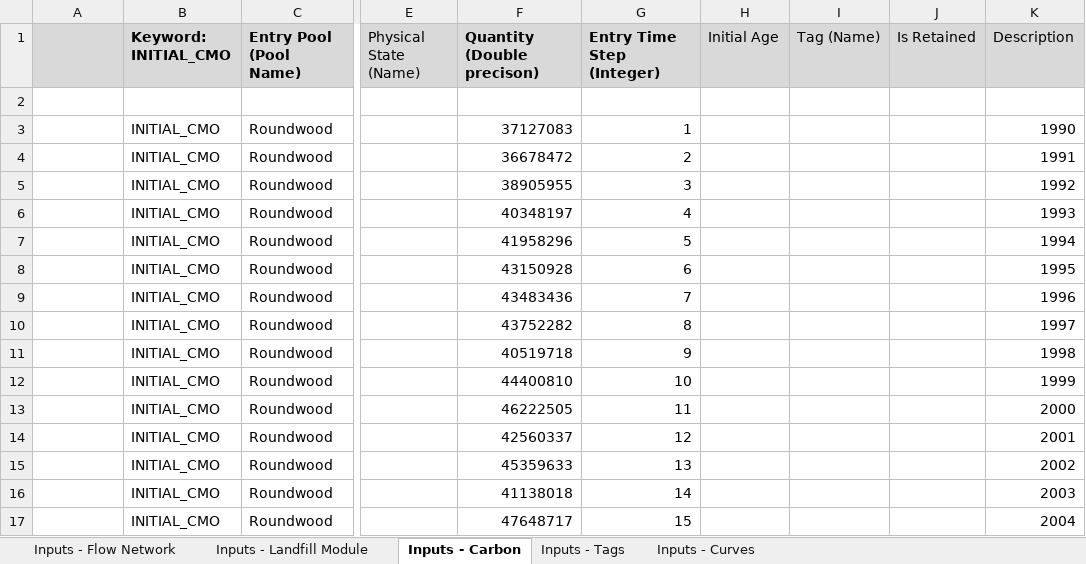
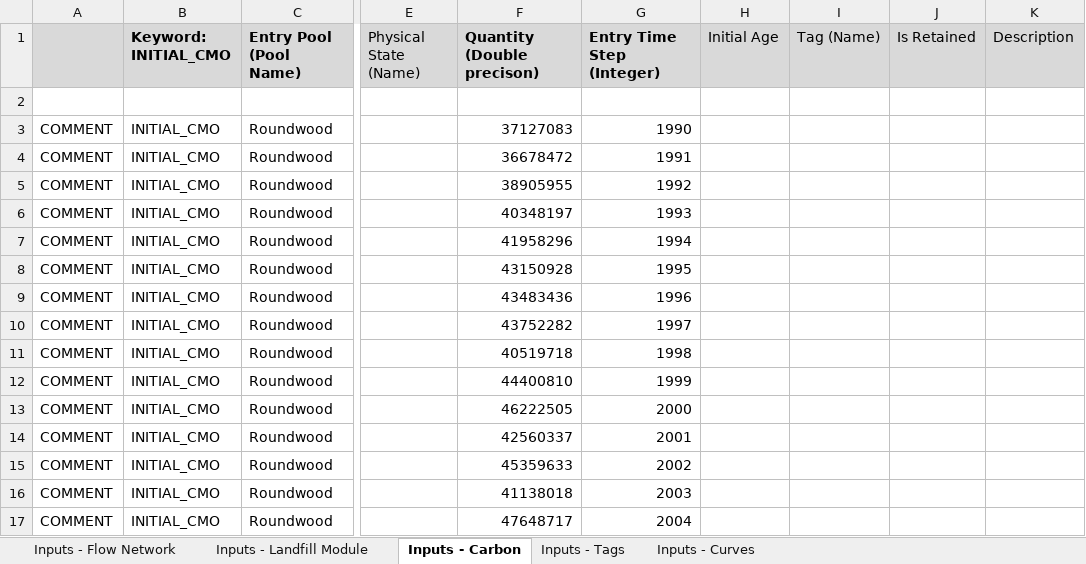
Before and after one commit to becalab/anse-public-releases, an Excel workbook: models/demo-cbm-hwp/demo-cbm-hwp.xlsx, sheet Inputs - Carbon, drawn as a sheet; only a part is shown, gaps mark what is left out; values as stored, in another font and other column widths than the file's, no borders; the diff covers the shown part only; the diff names each change by its address in the sheet, - before the commit and + after, or states it on an @@ line.

```diff
--- a/models/demo-cbm-hwp/demo-cbm-hwp.xlsx (sheet Inputs - Carbon)
+++ b/models/demo-cbm-hwp/demo-cbm-hwp.xlsx (sheet Inputs - Carbon)
-A3:A17: (empty)
+A3:A17: COMMENT
-G3 (Entry Time Step (Integer)): 1
+G3 (Entry Time Step (Integer)): 1990
-K3 (Description): 1990
+K3 (Description): (empty)
-G4 (Entry Time Step (Integer)): 2
+G4 (Entry Time Step (Integer)): 1991
-K4 (Description): 1991
+K4 (Description): (empty)
-G5 (Entry Time Step (Integer)): 3
+G5 (Entry Time Step (Integer)): 1992
-K5 (Description): 1992
+K5 (Description): (empty)
-G6 (Entry Time Step (Integer)): 4
+G6 (Entry Time Step (Integer)): 1993
-K6 (Description): 1993
+K6 (Description): (empty)
-G7 (Entry Time Step (Integer)): 5
+G7 (Entry Time Step (Integer)): 1994
-K7 (Description): 1994
+K7 (Description): (empty)
-G8 (Entry Time Step (Integer)): 6
+G8 (Entry Time Step (Integer)): 1995
-K8 (Description): 1995
+K8 (Description): (empty)
-G9 (Entry Time Step (Integer)): 7
+G9 (Entry Time Step (Integer)): 1996
-K9 (Description): 1996
+K9 (Description): (empty)
-G10 (Entry Time Step (Integer)): 8
+G10 (Entry Time Step (Integer)): 1997
-K10 (Description): 1997
+K10 (Description): (empty)
-G11 (Entry Time Step (Integer)): 9
+G11 (Entry Time Step (Integer)): 1998
-K11 (Description): 1998
+K11 (Description): (empty)
-G12 (Entry Time Step (Integer)): 10
+G12 (Entry Time Step (Integer)): 1999
-K12 (Description): 1999
+K12 (Description): (empty)
-G13 (Entry Time Step (Integer)): 11
+G13 (Entry Time Step (Integer)): 2000
-K13 (Description): 2000
+K13 (Description): (empty)
-G14 (Entry Time Step (Integer)): 12
+G14 (Entry Time Step (Integer)): 2001
-K14 (Description): 2001
+K14 (Description): (empty)
-G15 (Entry Time Step (Integer)): 13
+G15 (Entry Time Step (Integer)): 2002
-K15 (Description): 2002
+K15 (Description): (empty)
-G16 (Entry Time Step (Integer)): 14
+G16 (Entry Time Step (Integer)): 2003
-K16 (Description): 2003
+K16 (Description): (empty)
-G17 (Entry Time Step (Integer)): 15
+G17 (Entry Time Step (Integer)): 2004
-K17 (Description): 2004
+K17 (Description): (empty)
```
Also changed, not shown: 60 edited cells elsewhere in this sheet, sheet Inputs - Landfill Module, sheet Inputs - Flow Network, formulas that keep their value, models/demo-dk/demo-dk.xlsx, models/demo-hwp101/demo-hwp101.xlsx, 24 other files.
